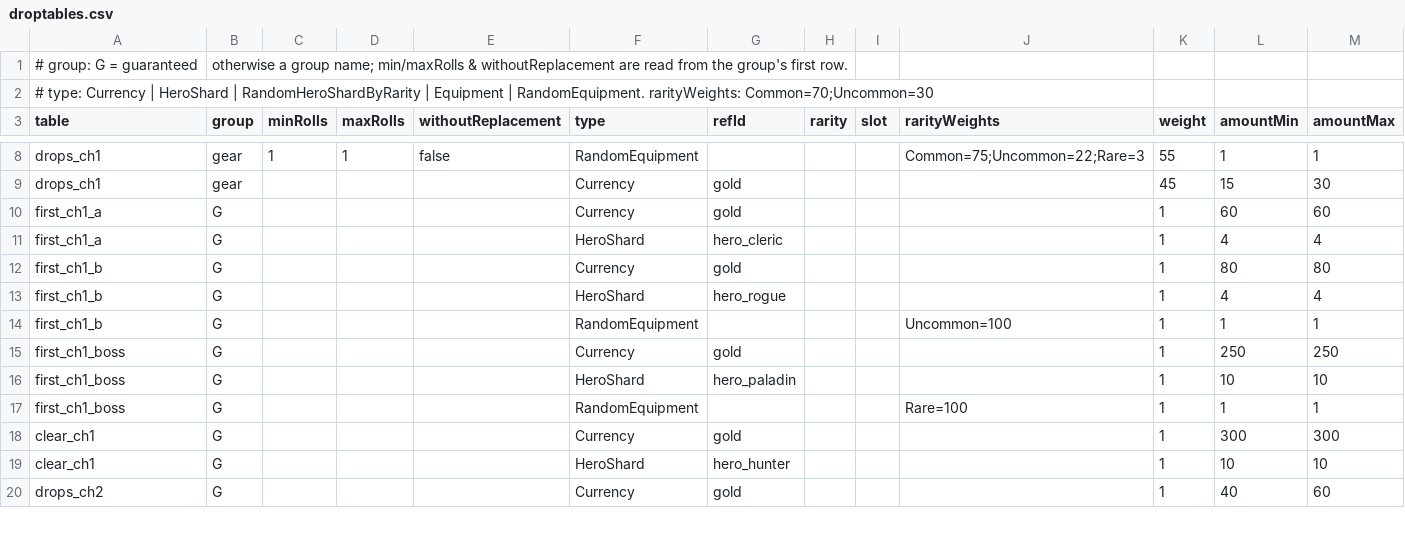
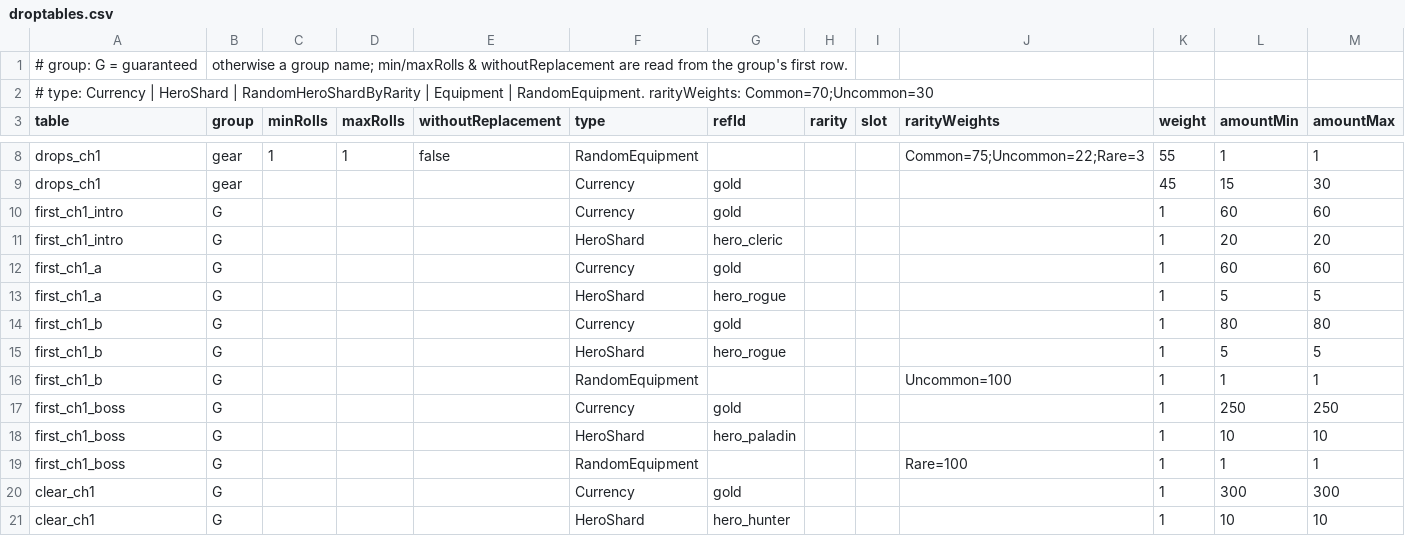
Before and after one commit to andreitdr/SquadFight, a CSV file: Assets/_Game/Content/Source/droptables.csv, drawn as a sheet; only a part is shown, gaps mark what is left out; the shorter side is filled out with more unchanged rows.

```diff
--- a/Assets/_Game/Content/Source/droptables.csv
+++ b/Assets/_Game/Content/Source/droptables.csv
@@ -9,6 +9,8 @@ drops_ch1,gear,1,1,false,RandomEquipment,,,,Common=75;Uncommon=22;Rare=3,55,1,1
 drops_ch1,gear,,,,Currency,gold,,,,45,15,30
+first_ch1_intro,G,,,,Currency,gold,,,,1,60,60
+first_ch1_intro,G,,,,HeroShard,hero_cleric,,,,1,20,20
 first_ch1_a,G,,,,Currency,gold,,,,1,60,60
-first_ch1_a,G,,,,HeroShard,hero_cleric,,,,1,4,4
+first_ch1_a,G,,,,HeroShard,hero_rogue,,,,1,5,5
 first_ch1_b,G,,,,Currency,gold,,,,1,80,80
-first_ch1_b,G,,,,HeroShard,hero_rogue,,,,1,4,4
+first_ch1_b,G,,,,HeroShard,hero_rogue,,,,1,5,5
 first_ch1_b,G,,,,RandomEquipment,,,,Uncommon=100,1,1,1
```
Also changed, not shown: Assets/_Game/Content/Source/fights.csv, 36 other files.
